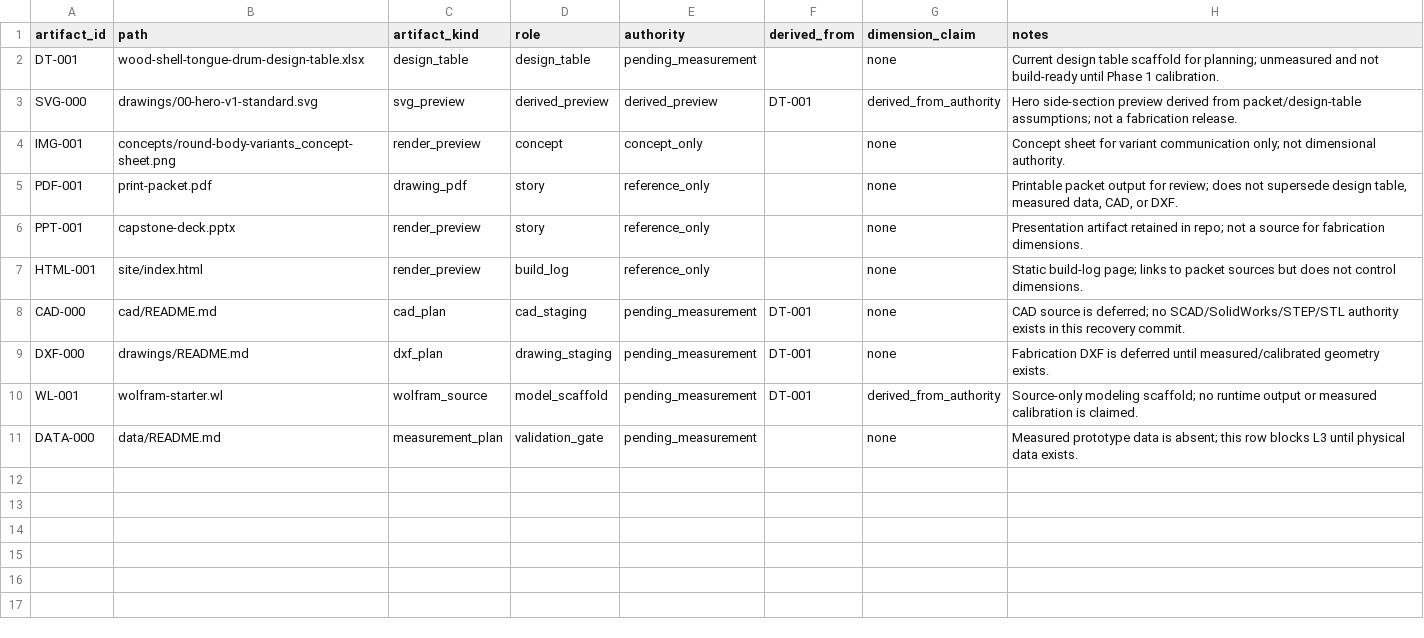
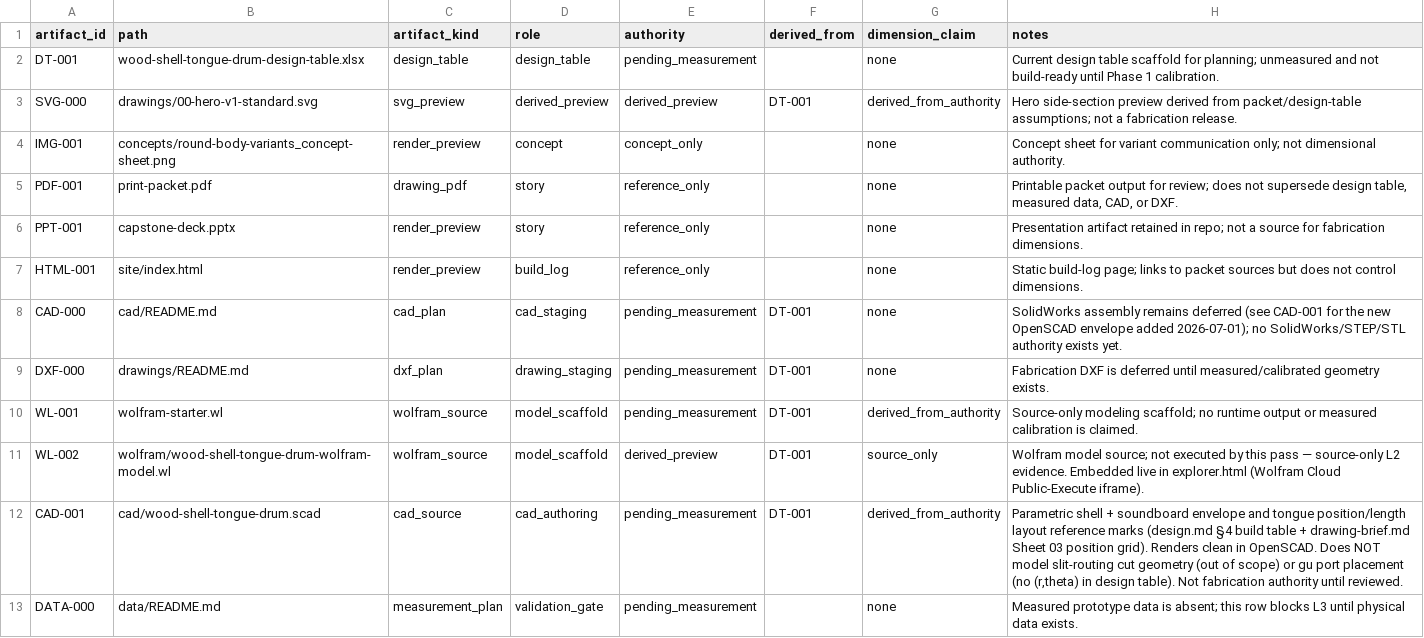
Before and after one commit to tonykoop/wood-shell-tongue-drum, a CSV file: visual-output-register.csv, drawn as a sheet.

```diff
--- a/visual-output-register.csv
+++ b/visual-output-register.csv
@@ -7,5 +7,7 @@ PPT-001,capstone-deck.pptx,render_preview,story,reference_only,,none,"Presentati
 HTML-001,site/index.html,render_preview,build_log,reference_only,,none,"Static build-log page; links to packet sources but does not control dimensions."
-CAD-000,cad/README.md,cad_plan,cad_staging,pending_measurement,DT-001,none,"CAD source is deferred; no SCAD/SolidWorks/STEP/STL authority exists in this recovery commit."
+CAD-000,cad/README.md,cad_plan,cad_staging,pending_measurement,DT-001,none,"SolidWorks assembly remains deferred (see CAD-001 for the new OpenSCAD envelope added 2026-07-01); no SolidWorks/STEP/STL authority exists yet."
 DXF-000,drawings/README.md,dxf_plan,drawing_staging,pending_measurement,DT-001,none,"Fabrication DXF is deferred until measured/calibrated geometry exists."
 WL-001,wolfram-starter.wl,wolfram_source,model_scaffold,pending_measurement,DT-001,derived_from_authority,"Source-only modeling scaffold; no runtime output or measured calibration is claimed."
+WL-002,wolfram/wood-shell-tongue-drum-wolfram-model.wl,wolfram_source,model_scaffold,derived_preview,DT-001,source_only,"Wolfram model source; not executed by this pass — source-only L2 evidence. Embedded live in explorer.html (Wolfram Cloud Public-Execute iframe)."
+CAD-001,cad/wood-shell-tongue-drum.scad,cad_source,cad_authoring,pending_measurement,DT-001,derived_from_authority,"Parametric shell + soundboard envelope and tongue position/length layout reference marks (design.md §4 build table + drawing-brief.md Sheet 03 position grid). Renders clean in OpenSCAD. Does NOT model slit-routing cut geometry (out of scope) or gu port placement (no (r,theta) in design table). Not fabrication authority until reviewed."
 DATA-000,data/README.md,measurement_plan,validation_gate,pending_measurement,,none,"Measured prototype data is absent; this row blocks L3 until physical data exists."
```
Also changed, not shown: 7 other files.
